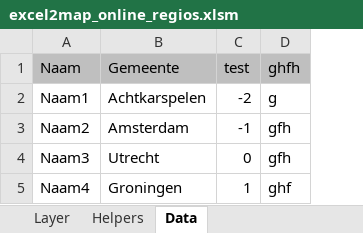
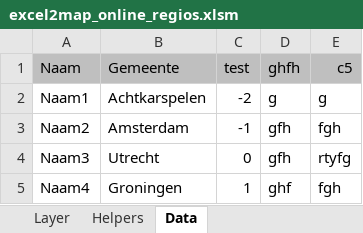
Before and after one commit to TNOCS/excel2map, an Excel workbook: Excel-templates/excel2map_online_regios.xlsm, sheet Data, drawn as a sheet; values as stored, in another font and other column widths than the file's, no borders; conditional formats not drawn; the diff names each change by its address in the sheet, - before the commit and + after, or states it on an @@ line.

Commit message:
Added auto-fill for properties: after pasting new data, it can be used to automatically create some default propertyTypes

```diff
--- a/Excel-templates/excel2map_online_regios.xlsm (sheet Data)
+++ b/Excel-templates/excel2map_online_regios.xlsm (sheet Data)
+column E (c5), rows 2-5: g | fgh | rtyfg | fgh
```
Also changed, not shown: sheet Layer, 1 other file.
